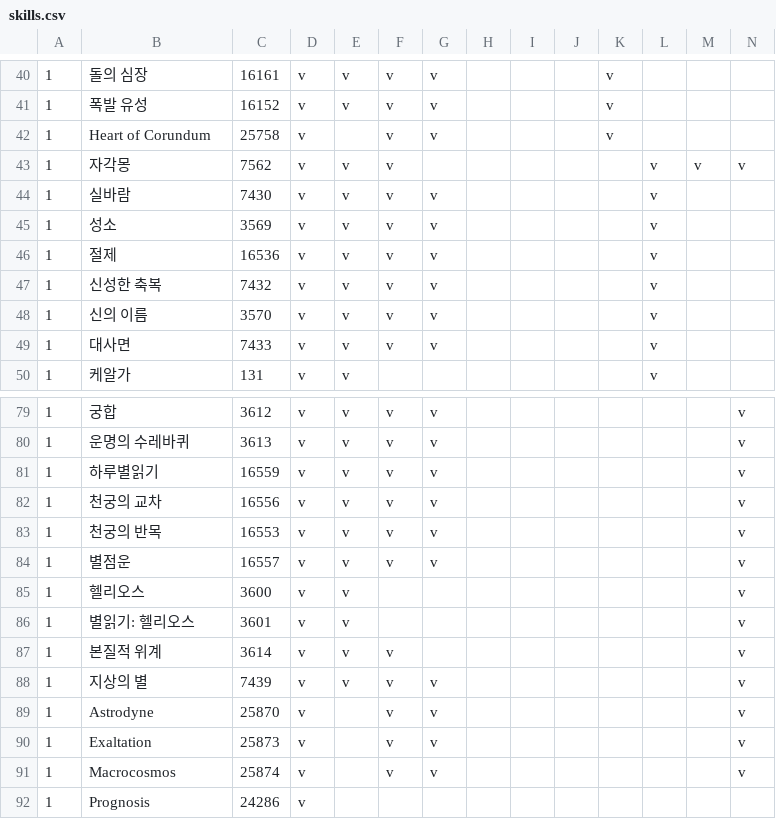
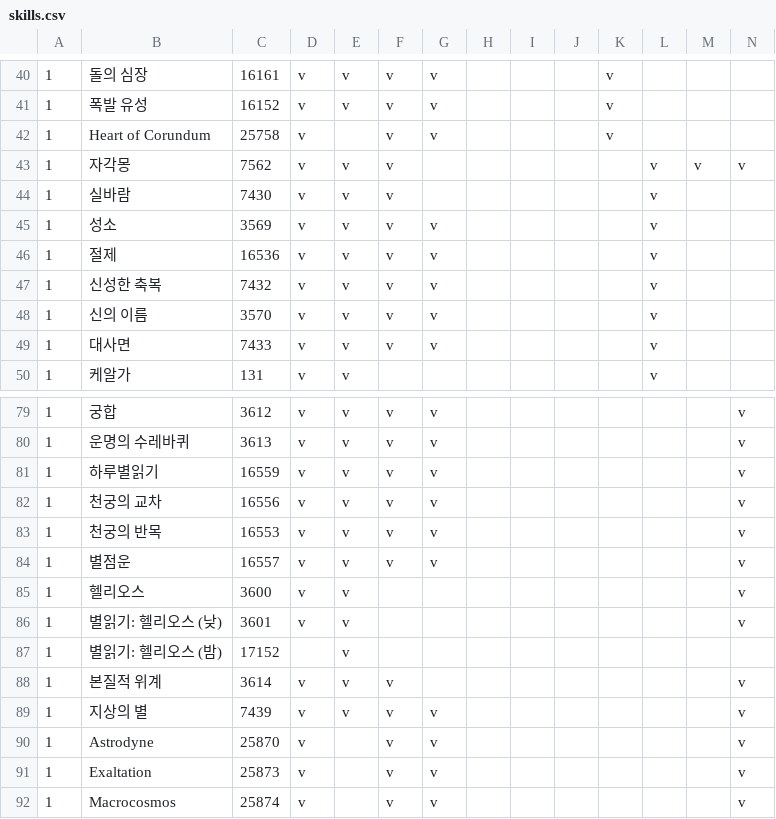
Before and after one commit to RyuaNerin/fflogs_check, a CSV file: ffxiv/resources/skills.csv, drawn as a sheet; only a part is shown, gaps mark what is left out; the shorter side is filled out with more unchanged rows; rows hold the shown columns only; the diff names each change by its address in the sheet, - before the commit and + after, or states it on an @@ line.

Commit message:
낮밤별, 실바람 점수 미반영 추가

```diff
--- a/ffxiv/resources/skills.csv
+++ b/ffxiv/resources/skills.csv
-G44: v
+G44: (empty)
-B86: 별읽기: 헬리오스
+B86: 별읽기: 헬리오스 (낮)
+row 87: 1 | 별읽기: 헬리오스 (밤) | 17152 |  | v
```
